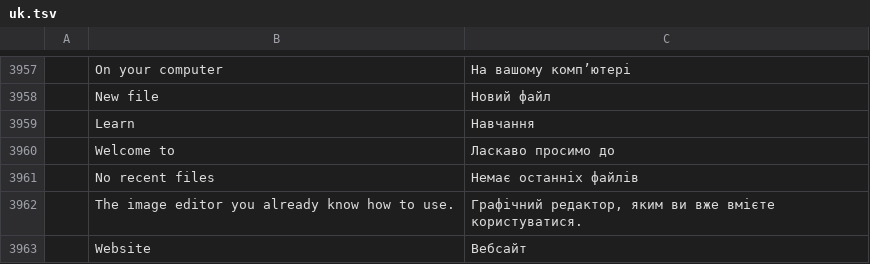
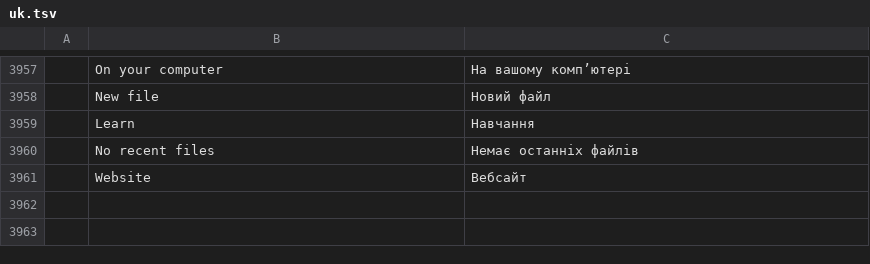
Before and after one commit to coqui-software/photocraft, a TSV file: crates/ui-egui/src/i18n/uk.tsv, drawn as a sheet; only a part is shown, gaps mark what is left out; the diff names each change by its address in the sheet, - before the commit and + after, or states it on an @@ line.

```diff
--- a/crates/ui-egui/src/i18n/uk.tsv
+++ b/crates/ui-egui/src/i18n/uk.tsv
-row 3960:  | Welcome to | Ласкаво просимо до
-row 3962:  | The image editor you already know how to use. | Графічний редактор, яким ви вже вмієте користуватися.
```
Also changed, not shown: crates/ui-egui/src/i18n/el.tsv, crates/ui-egui/src/i18n/id.tsv, 18 other files.
